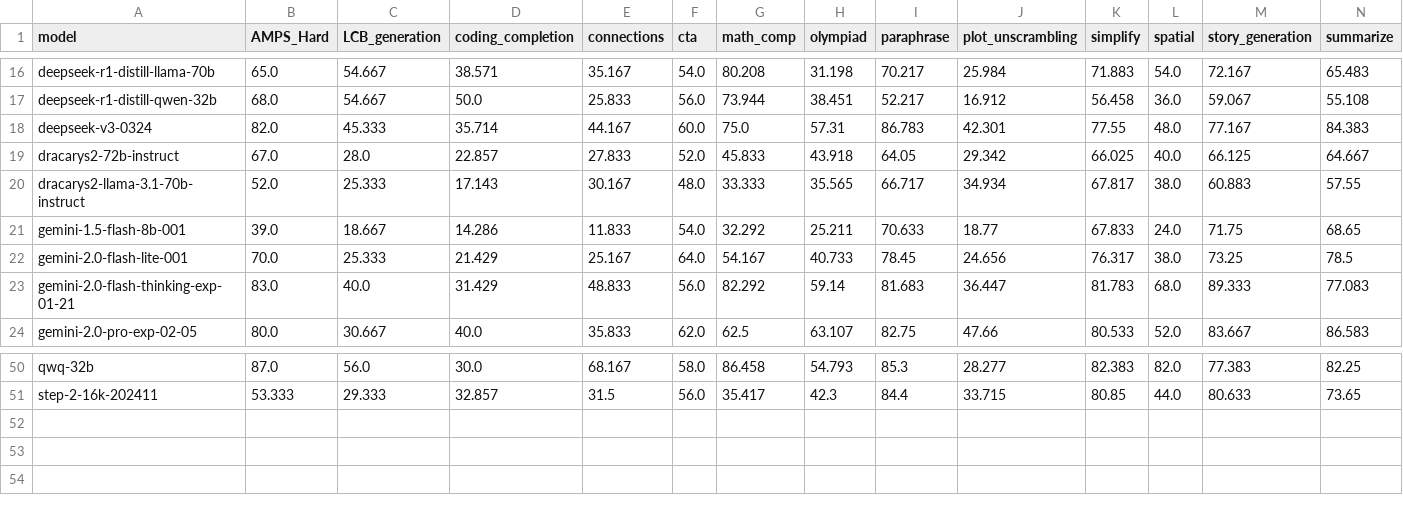
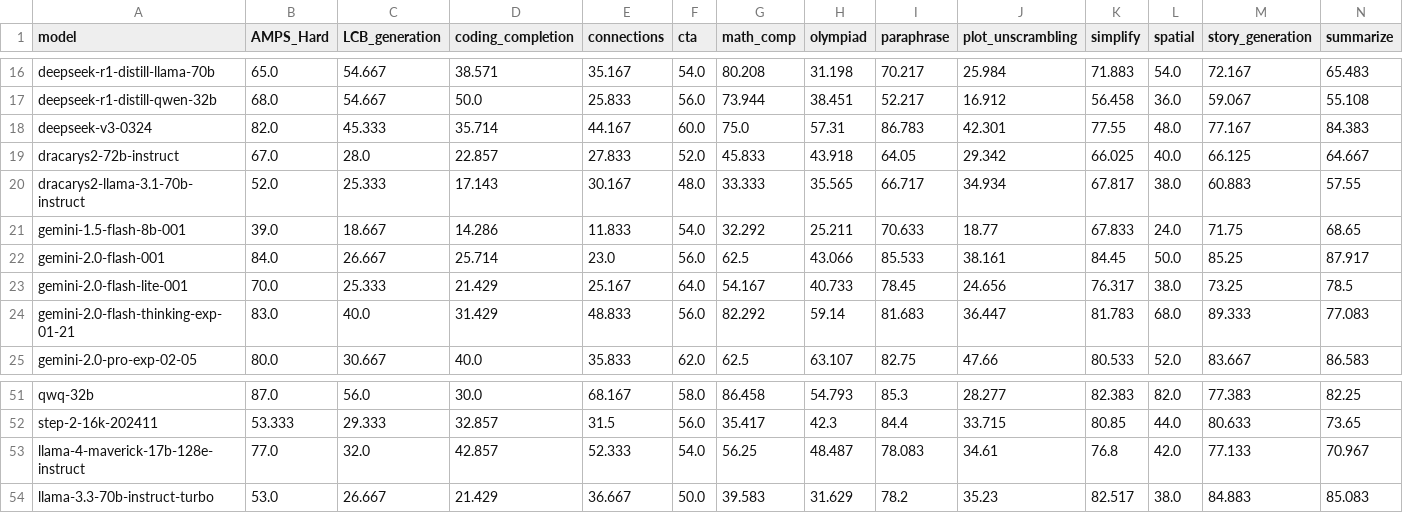
Before and after one commit to LiveBench/livebench.github.io, a CSV file: public/table_2025_04_02.csv, drawn as a sheet; only a part is shown, gaps mark what is left out; rows hold the shown columns only; the diff names each change by its address in the sheet, - before the commit and + after, or states it on an @@ line.

```diff
--- a/public/table_2025_04_02.csv
+++ b/public/table_2025_04_02.csv
+row 22: gemini-2.0-flash-001 | 84.0 | 26.667 | 25.714 | 23.0 | 56.0 | 62.5 | 43.066 | 85.533 | 38.161 | 84.45 | 50.0 | 85.25 | 87.917
+row 53: llama-4-maverick-17b-128e-instruct | 77.0 | 32.0 | 42.857 | 52.333 | 54.0 | 56.25 | 48.487 | 78.083 | 34.61 | 76.8 | 42.0 | 77.133 | 70.967
+row 54: llama-3.3-70b-instruct-turbo | 53.0 | 26.667 | 21.429 | 36.667 | 50.0 | 39.583 | 31.629 | 78.2 | 35.23 | 82.517 | 38.0 | 84.883 | 85.083
```
Also changed, not shown: 1 other file.
